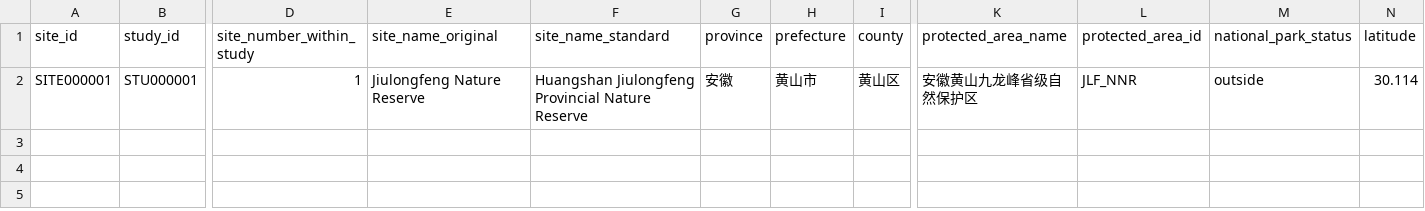
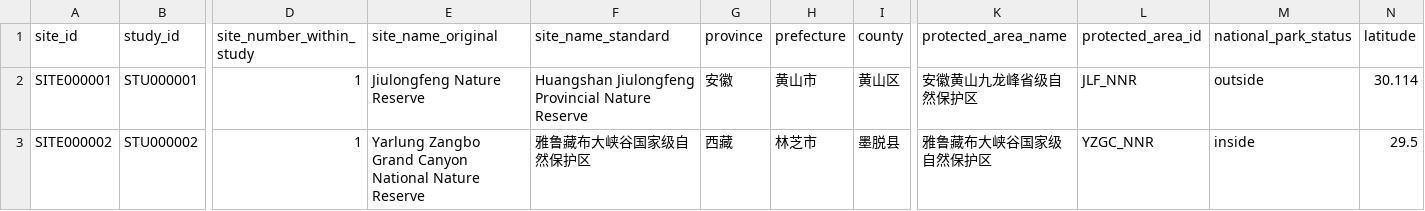
Before and after one commit to dingchenchen6/tw-cvii-camera-trap-china, a CSV file: 06_extraction_verified/seed_sites.csv, drawn as a sheet; only a part is shown, gaps mark what is left out; rows hold the shown columns only; the diff names each change by its address in the sheet, - before the commit and + after, or states it on an @@ line.

```diff
--- a/06_extraction_verified/seed_sites.csv
+++ b/06_extraction_verified/seed_sites.csv
+row 3: SITE000002 | STU000002 | 1 | Yarlung Zangbo Grand Canyon National Nature Reserve | 雅鲁藏布大峡谷国家级自然保护区 | 西藏 | 林芝市 | 墨脱县 | 雅鲁藏布大峡谷国家级自然保护区 | YZGC_NNR | inside | 29.5
```
Also changed, not shown: 06_extraction_verified/seed_extraction_audit.csv, 06_extraction_verified/seed_sources.csv, 10 other files.
